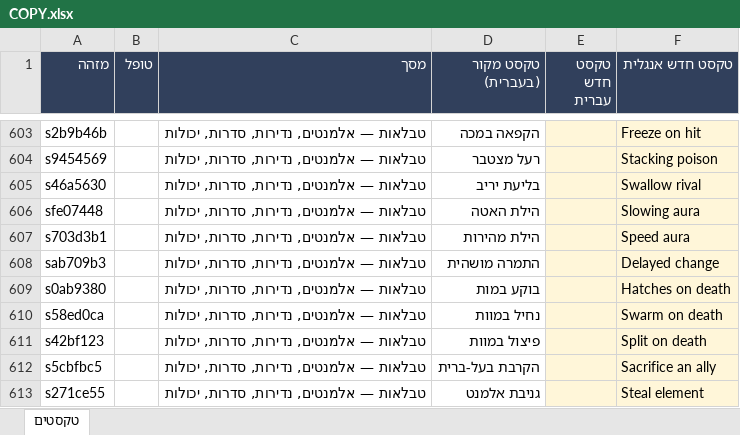
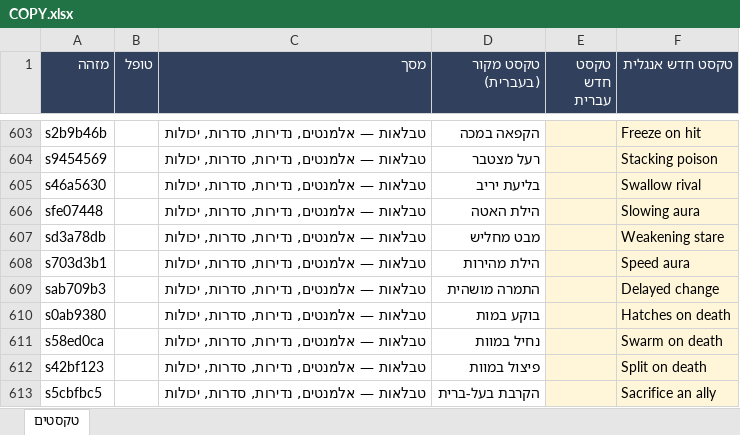
Before and after one commit to UncleOr/amanda, an Excel workbook: docs/COPY.xlsx, sheet טקסטים, drawn as a sheet; only a part is shown, gaps mark what is left out; the shorter side is filled out with more unchanged rows; values as stored, in another font and other column widths than the file's, no borders; the diff covers the shown part only; the diff names each change by its address in the sheet, - before the commit and + after, or states it on an @@ line.

```diff
--- a/docs/COPY.xlsx (sheet טקסטים)
+++ b/docs/COPY.xlsx (sheet טקסטים)
+row 607: sd3a78db |  | טבלאות — אלמנטים, נדירות, סדרות, יכולות | מבט מחליש |  | Weakening stare
```
Also changed, not shown: 8 added rows and 6 removed rows elsewhere in this sheet, 6 other files.
